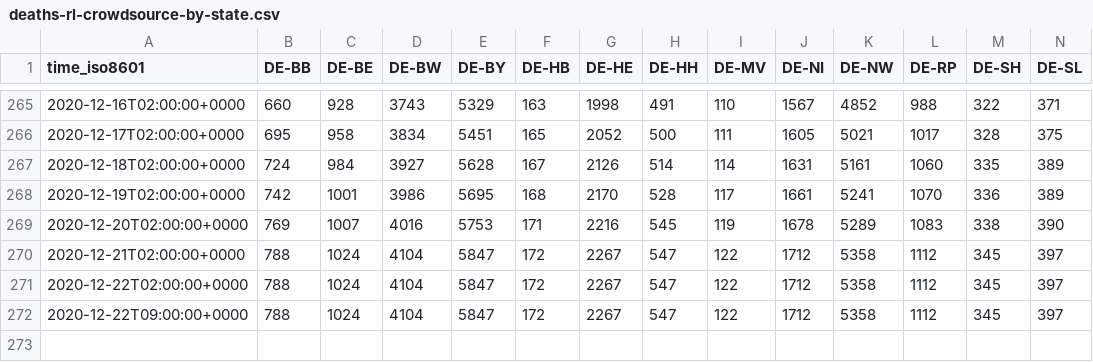
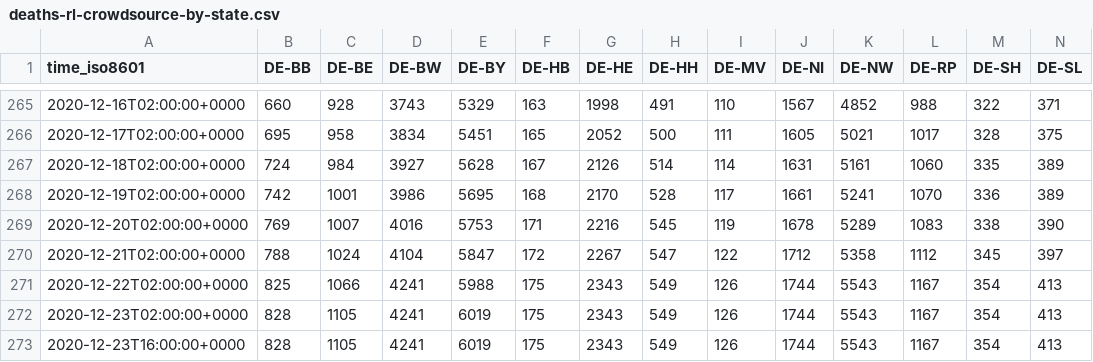
Before and after one commit to jgehrcke/covid-19-germany-gae, a CSV file: deaths-rl-crowdsource-by-state.csv, drawn as a sheet; only a part is shown, gaps mark what is left out; removed rows and columns are numbered as before the commit, all else as after; rows hold the shown columns only; the diff covers the shown part only; the diff names each change by its address in the sheet, - before the commit and + after, or states it on an @@ line.

```diff
--- a/deaths-rl-crowdsource-by-state.csv
+++ b/deaths-rl-crowdsource-by-state.csv
-B271 (DE-BB): 788
+B271 (DE-BB): 825
-C271 (DE-BE): 1024
+C271 (DE-BE): 1066
-D271 (DE-BW): 4104
+D271 (DE-BW): 4241
-E271 (DE-BY): 5847
+E271 (DE-BY): 5988
-F271 (DE-HB): 172
+F271 (DE-HB): 175
-G271 (DE-HE): 2267
+G271 (DE-HE): 2343
-H271 (DE-HH): 547
+H271 (DE-HH): 549
-I271 (DE-MV): 122
+I271 (DE-MV): 126
-J271 (DE-NI): 1712
+J271 (DE-NI): 1744
-K271 (DE-NW): 5358
+K271 (DE-NW): 5543
-L271 (DE-RP): 1112
+L271 (DE-RP): 1167
-M271 (DE-SH): 345
+M271 (DE-SH): 354
-N271 (DE-SL): 397
+N271 (DE-SL): 413
-row 272: 2020-12-22T09:00:00+0000 | 788 | 1024 | 4104 | 5847 | 172 | 2267 | 547 | 122 | 1712 | 5358 | 1112 | 345 | 397
+row 272: 2020-12-23T02:00:00+0000 | 828 | 1105 | 4241 | 6019 | 175 | 2343 | 549 | 126 | 1744 | 5543 | 1167 | 354 | 413
+row 273: 2020-12-23T16:00:00+0000 | 828 | 1105 | 4241 | 6019 | 175 | 2343 | 549 | 126 | 1744 | 5543 | 1167 | 354 | 413
```
Also changed, not shown: 4 edited cells elsewhere in this file, cases-rl-crowdsource-by-ags.csv, cases-rl-crowdsource-by-state.csv, 1 other file.
